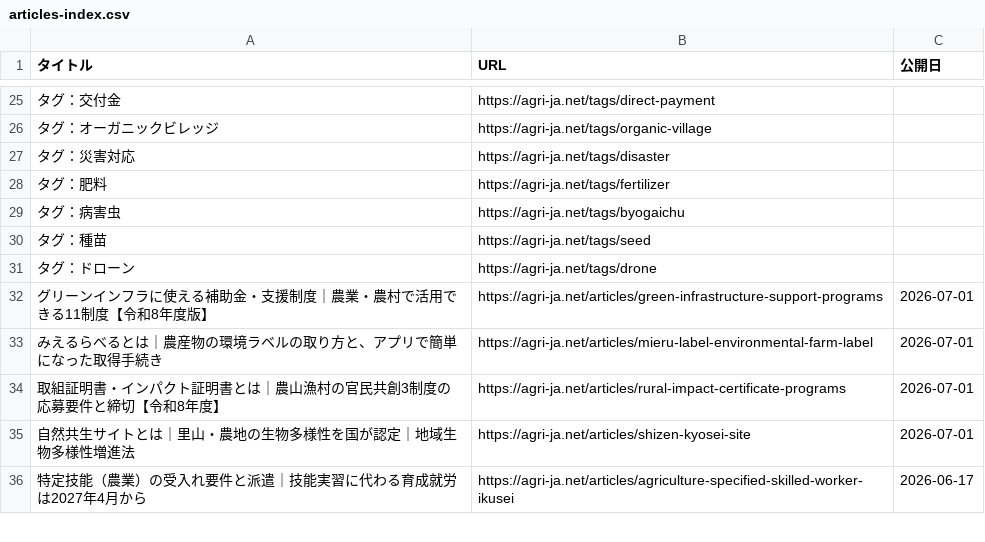
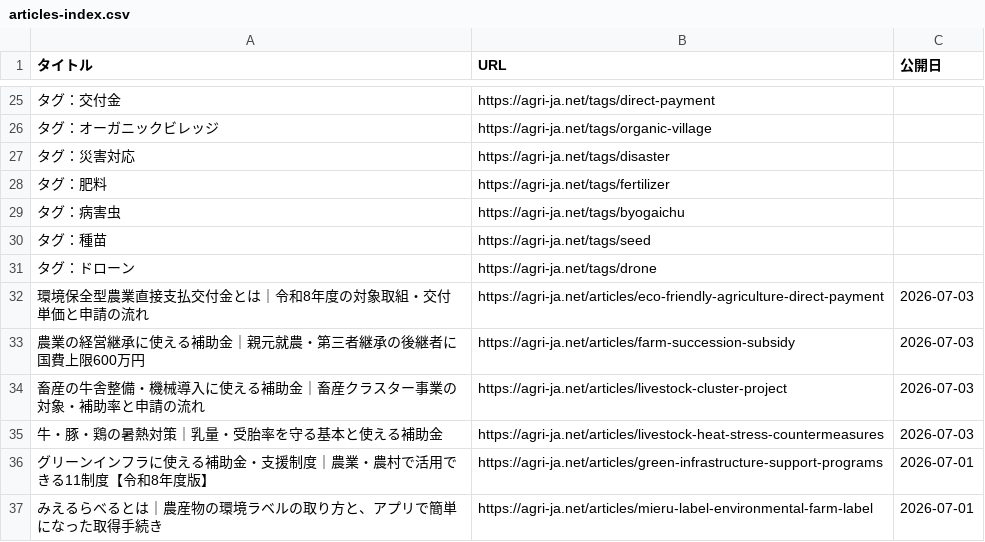
Before and after one commit to agrija2026-create/website, a CSV file: public/articles-index.csv, drawn as a sheet; only a part is shown, gaps mark what is left out; the shorter side is filled out with more unchanged rows.

Commit message:
content: add livestock heat stress countermeasures article

```diff
--- a/public/articles-index.csv
+++ b/public/articles-index.csv
@@ -31,2 +31,6 @@
 タグ：ドローン,https://agri-ja.net/tags/drone,
+環境保全型農業直接支払交付金とは｜令和8年度の対象取組・交付単価と申請の流れ,https://agri-ja.net/articles/eco-friendly-agriculture-direct-payment,2026-07-03
+農業の経営継承に使える補助金｜親元就農・第三者継承の後継者に国費上限600万円,https://agri-ja.net/articles/farm-succession-subsidy,2026-07-03
+畜産の牛舎整備・機械導入に使える補助金｜畜産クラスター事業の対象・補助率と申請の流れ,https://agri-ja.net/articles/livestock-cluster-project,2026-07-03
+牛・豚・鶏の暑熱対策｜乳量・受胎率を守る基本と使える補助金,https://agri-ja.net/articles/livestock-heat-stress-countermeasures,2026-07-03
 グリーンインフラに使える補助金・支援制度｜農業・農村で活用できる11制度【令和8年度版】,https://agri-ja.net/articles/green-infrastructure-support-programs,2026-07-01
```
Also changed, not shown: 6 other files.
